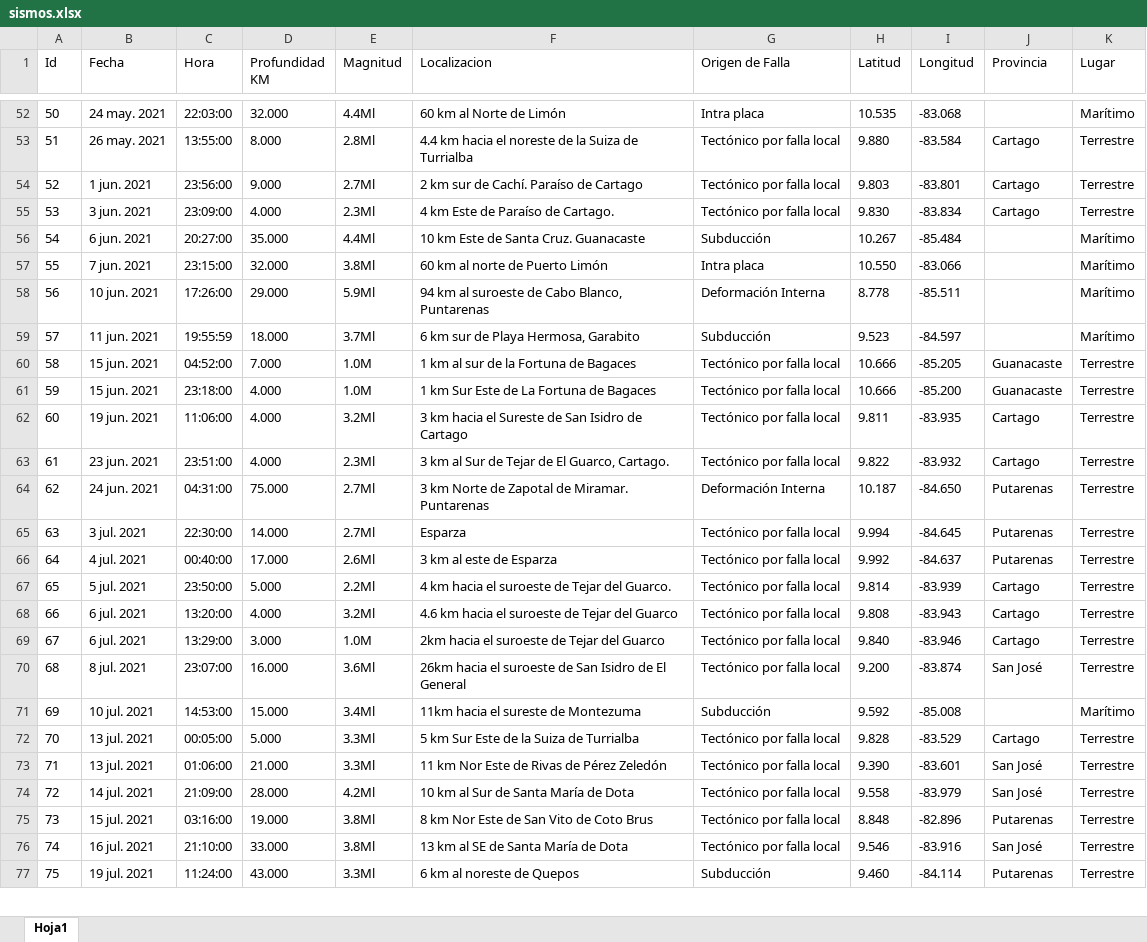
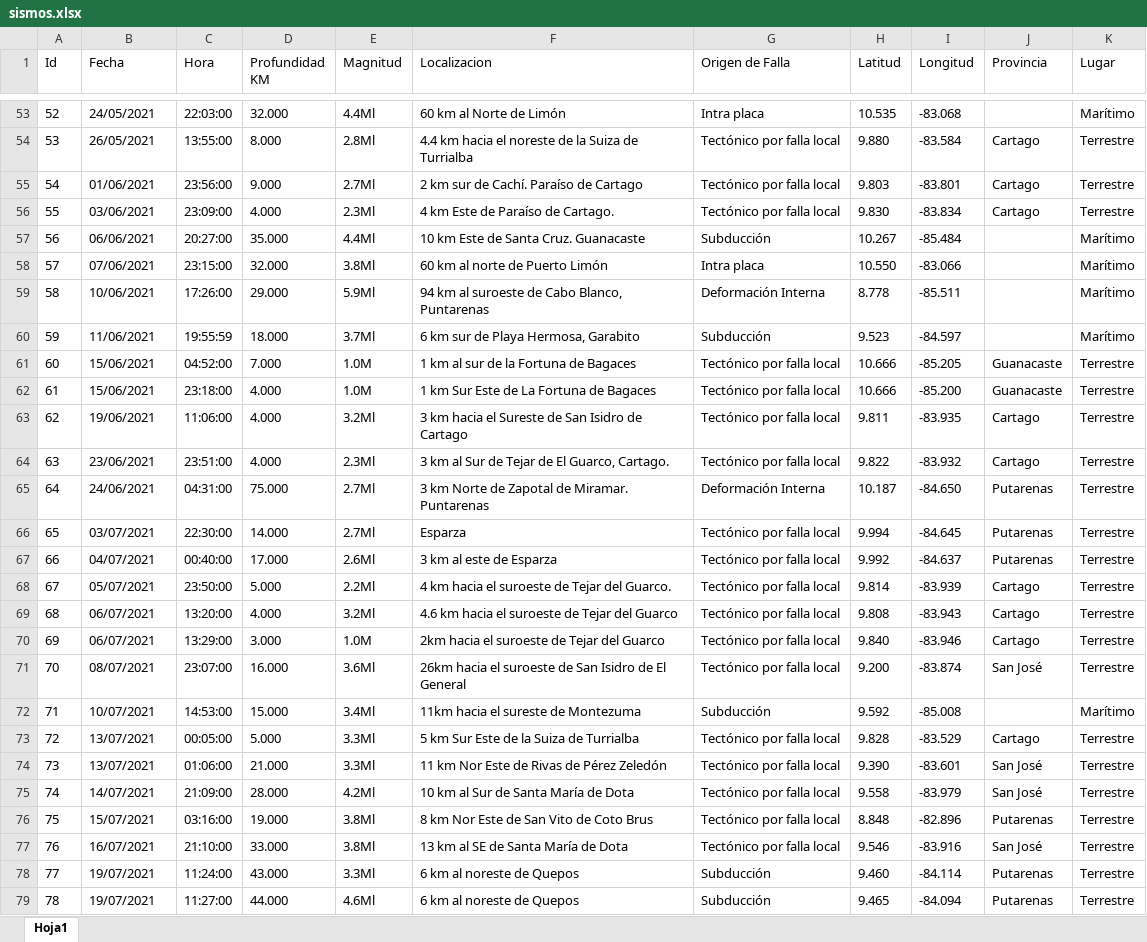
Before and after one commit to TheCsarbeat/Proyecto-1-POO, an Excel workbook: src/files/sismos.xlsx, sheet Hoja1, drawn as a sheet; only a part is shown, gaps mark what is left out; values as stored, in another font and other column widths than the file's, no borders; addresses are those after the commit; the diff covers the shown part only; the diff names each change by its address in the sheet, - before the commit and + after, or states it on an @@ line.

```diff
--- a/src/files/sismos.xlsx (sheet Hoja1)
+++ b/src/files/sismos.xlsx (sheet Hoja1)
@@ column A (Id) renumbered between rows 5 and 107 @@
-B53 (Fecha): 24 may. 2021
+B53 (Fecha): 24/05/2021
-B54 (Fecha): 26 may. 2021
+B54 (Fecha): 26/05/2021
-B55 (Fecha): 1 jun. 2021
+B55 (Fecha): 01/06/2021
-B56 (Fecha): 3 jun. 2021
+B56 (Fecha): 03/06/2021
-B57 (Fecha): 6 jun. 2021
+B57 (Fecha): 06/06/2021
-B58 (Fecha): 7 jun. 2021
+B58 (Fecha): 07/06/2021
-B59 (Fecha): 10 jun. 2021
+B59 (Fecha): 10/06/2021
-B60 (Fecha): 11 jun. 2021
+B60 (Fecha): 11/06/2021
-B61:B62 (Fecha): 15 jun. 2021
+B61:B62 (Fecha): 15/06/2021
-B63 (Fecha): 19 jun. 2021
+B63 (Fecha): 19/06/2021
-B64 (Fecha): 23 jun. 2021
+B64 (Fecha): 23/06/2021
-B65 (Fecha): 24 jun. 2021
+B65 (Fecha): 24/06/2021
-B66 (Fecha): 3 jul. 2021
+B66 (Fecha): 03/07/2021
-B67 (Fecha): 4 jul. 2021
+B67 (Fecha): 04/07/2021
-B68 (Fecha): 5 jul. 2021
+B68 (Fecha): 05/07/2021
-B69:B70 (Fecha): 6 jul. 2021
+B69:B70 (Fecha): 06/07/2021
-B71 (Fecha): 8 jul. 2021
+B71 (Fecha): 08/07/2021
-B72 (Fecha): 10 jul. 2021
+B72 (Fecha): 10/07/2021
-B73:B74 (Fecha): 13 jul. 2021
+B73:B74 (Fecha): 13/07/2021
-B75 (Fecha): 14 jul. 2021
+B75 (Fecha): 14/07/2021
-B76 (Fecha): 15 jul. 2021
+B76 (Fecha): 15/07/2021
-B77 (Fecha): 16 jul. 2021
+B77 (Fecha): 16/07/2021
-B78 (Fecha): 19 jul. 2021
+B78 (Fecha): 19/07/2021
+row 79: 78 | 19/07/2021 | 11:27:00 | 44.000 | 4.6Ml | 6 km al noreste de Quepos | Subducción | 9.465 | -84.094 | Putarenas | Terrestre
```
Also changed, not shown: 3 added rows, 5 removed rows and 86 edited cells elsewhere in this sheet, build/classes/files/sismos.xlsx, 51 other files.
